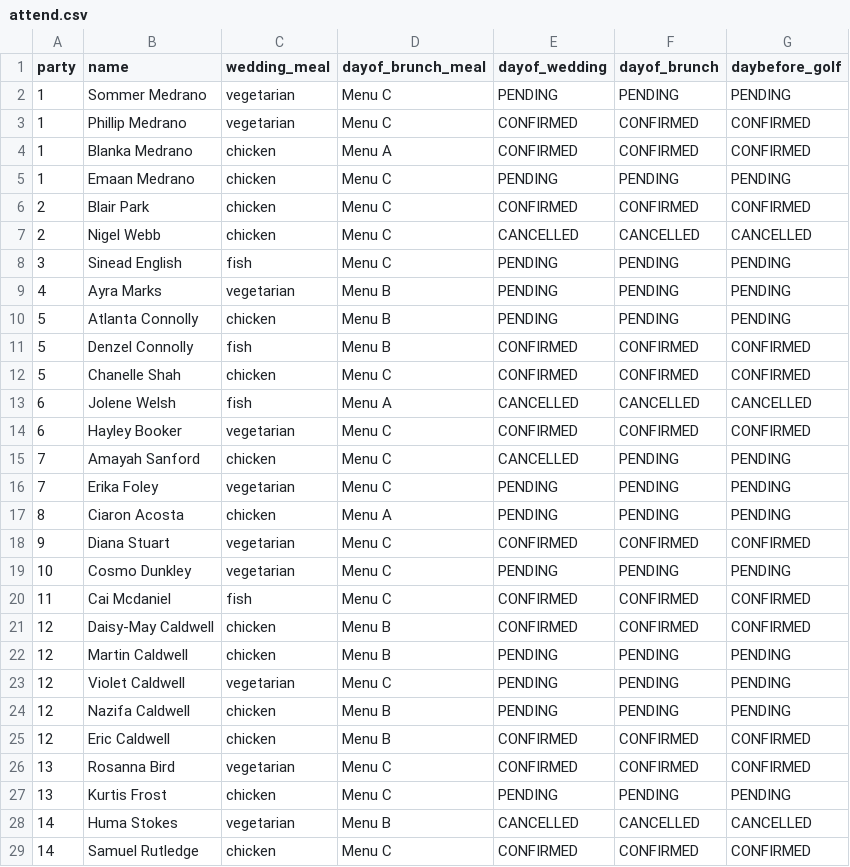
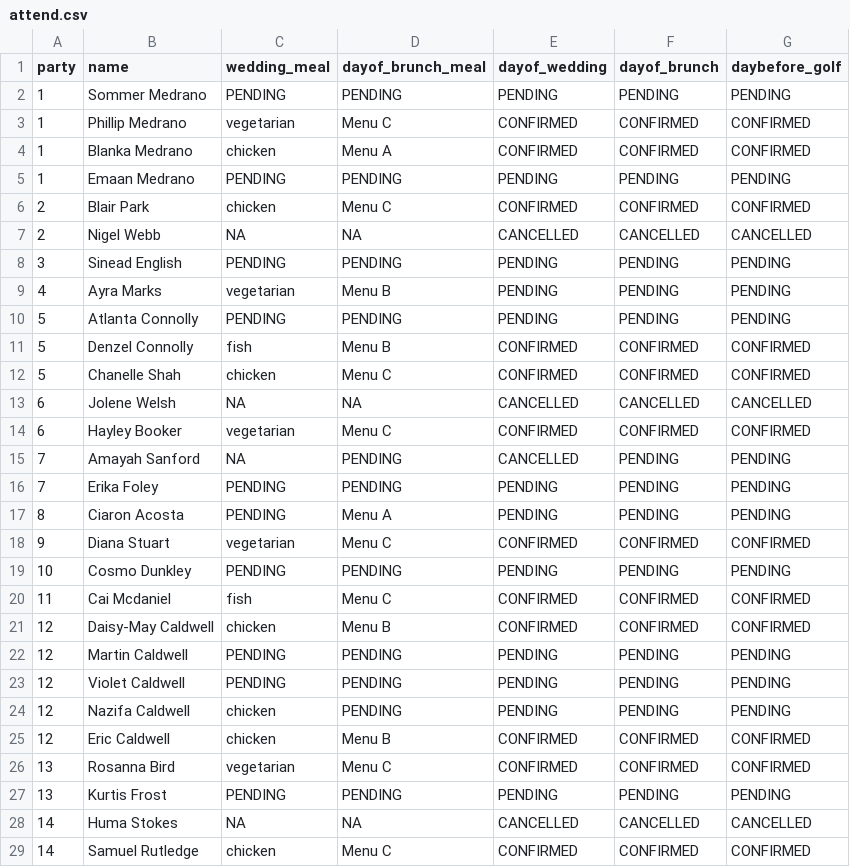
Before and after one commit to UBC-STAT/stat-545-guidebook, a CSV file: data/wedding/attend.csv, drawn as a sheet; only a part is shown; the diff covers the shown part only.

Commit message:
modify food

```diff
--- a/data/wedding/attend.csv
+++ b/data/wedding/attend.csv
@@ -1,29 +1,29 @@
 party,name,wedding_meal,dayof_brunch_meal,dayof_wedding,dayof_brunch,daybefore_golf
-1,Sommer Medrano,vegetarian,Menu C,PENDING,PENDING,PENDING
+1,Sommer Medrano,PENDING,PENDING,PENDING,PENDING,PENDING
 1,Phillip Medrano,vegetarian,Menu C,CONFIRMED,CONFIRMED,CONFIRMED
 1,Blanka Medrano,chicken,Menu A,CONFIRMED,CONFIRMED,CONFIRMED
-1,Emaan Medrano,chicken,Menu C,PENDING,PENDING,PENDING
+1,Emaan Medrano,PENDING,PENDING,PENDING,PENDING,PENDING
 2,Blair Park,chicken,Menu C,CONFIRMED,CONFIRMED,CONFIRMED
-2,Nigel Webb,chicken,Menu C,CANCELLED,CANCELLED,CANCELLED
-3,Sinead English,fish,Menu C,PENDING,PENDING,PENDING
+2,Nigel Webb,NA,NA,CANCELLED,CANCELLED,CANCELLED
+3,Sinead English,PENDING,PENDING,PENDING,PENDING,PENDING
 4,Ayra Marks,vegetarian,Menu B,PENDING,PENDING,PENDING
-5,Atlanta Connolly,chicken,Menu B,PENDING,PENDING,PENDING
+5,Atlanta Connolly,PENDING,PENDING,PENDING,PENDING,PENDING
 5,Denzel Connolly,fish,Menu B,CONFIRMED,CONFIRMED,CONFIRMED
 5,Chanelle Shah,chicken,Menu C,CONFIRMED,CONFIRMED,CONFIRMED
-6,Jolene Welsh,fish,Menu A,CANCELLED,CANCELLED,CANCELLED
+6,Jolene Welsh,NA,NA,CANCELLED,CANCELLED,CANCELLED
 6,Hayley Booker,vegetarian,Menu C,CONFIRMED,CONFIRMED,CONFIRMED
-7,Amayah Sanford,chicken,Menu C,CANCELLED,PENDING,PENDING
-7,Erika Foley,vegetarian,Menu C,PENDING,PENDING,PENDING
-8,Ciaron Acosta,chicken,Menu A,PENDING,PENDING,PENDING
+7,Amayah Sanford,NA,PENDING,CANCELLED,PENDING,PENDING
+7,Erika Foley,PENDING,PENDING,PENDING,PENDING,PENDING
+8,Ciaron Acosta,PENDING,Menu A,PENDING,PENDING,PENDING
 9,Diana Stuart,vegetarian,Menu C,CONFIRMED,CONFIRMED,CONFIRMED
-10,Cosmo Dunkley,vegetarian,Menu C,PENDING,PENDING,PENDING
+10,Cosmo Dunkley,PENDING,PENDING,PENDING,PENDING,PENDING
 11,Cai Mcdaniel,fish,Menu C,CONFIRMED,CONFIRMED,CONFIRMED
 12,Daisy-May Caldwell,chicken,Menu B,CONFIRMED,CONFIRMED,CONFIRMED
-12,Martin Caldwell,chicken,Menu B,PENDING,PENDING,PENDING
-12,Violet Caldwell,vegetarian,Menu C,PENDING,PENDING,PENDING
-12,Nazifa Caldwell,chicken,Menu B,PENDING,PENDING,PENDING
+12,Martin Caldwell,PENDING,PENDING,PENDING,PENDING,PENDING
+12,Violet Caldwell,PENDING,PENDING,PENDING,PENDING,PENDING
+12,Nazifa Caldwell,chicken,PENDING,PENDING,PENDING,PENDING
 12,Eric Caldwell,chicken,Menu B,CONFIRMED,CONFIRMED,CONFIRMED
 13,Rosanna Bird,vegetarian,Menu C,CONFIRMED,CONFIRMED,CONFIRMED
-13,Kurtis Frost,chicken,Menu C,PENDING,PENDING,PENDING
-14,Huma Stokes,vegetarian,Menu B,CANCELLED,CANCELLED,CANCELLED
+13,Kurtis Frost,PENDING,PENDING,PENDING,PENDING,PENDING
+14,Huma Stokes,NA,NA,CANCELLED,CANCELLED,CANCELLED
 14,Samuel Rutledge,chicken,Menu C,CONFIRMED,CONFIRMED,CONFIRMED
```
Also changed, not shown: 2 edited cells elsewhere in this file.
